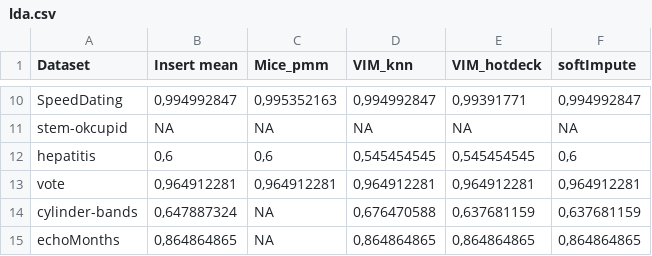
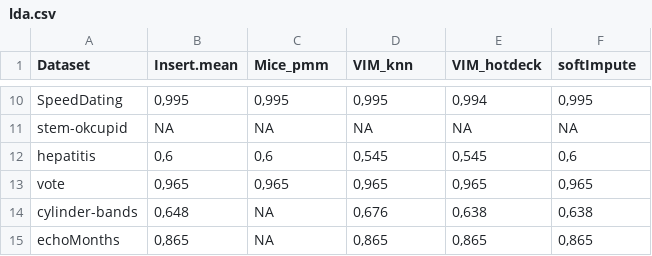
Before and after one commit to mini-pw/2020L-WB-Book, a CSV file: data/2-6-data/lda.csv, drawn as a sheet; only a part is shown, gaps mark what is left out; the diff covers the shown part only; the diff names each change by its address in the sheet, - before the commit and + after, or states it on an @@ line.

```diff
--- a/data/2-6-data/lda.csv
+++ b/data/2-6-data/lda.csv
-B1: Insert mean
+B1: Insert.mean
-B10 (Insert.mean): 0,994992847
+B10 (Insert.mean): 0,995
-C10 (Mice_pmm): 0,995352163
+C10 (Mice_pmm): 0,995
-D10 (VIM_knn): 0,994992847
+D10 (VIM_knn): 0,995
-E10 (VIM_hotdeck): 0,99391771
+E10 (VIM_hotdeck): 0,994
-F10 (softImpute): 0,994992847
+F10 (softImpute): 0,995
-D12 (VIM_knn): 0,545454545
+D12 (VIM_knn): 0,545
-E12 (VIM_hotdeck): 0,545454545
+E12 (VIM_hotdeck): 0,545
-B13 (Insert.mean): 0,964912281
+B13 (Insert.mean): 0,965
-C13 (Mice_pmm): 0,964912281
+C13 (Mice_pmm): 0,965
-D13 (VIM_knn): 0,964912281
+D13 (VIM_knn): 0,965
-E13 (VIM_hotdeck): 0,964912281
+E13 (VIM_hotdeck): 0,965
-F13 (softImpute): 0,964912281
+F13 (softImpute): 0,965
-B14 (Insert.mean): 0,647887324
+B14 (Insert.mean): 0,648
-D14 (VIM_knn): 0,676470588
+D14 (VIM_knn): 0,676
-E14 (VIM_hotdeck): 0,637681159
+E14 (VIM_hotdeck): 0,638
-F14 (softImpute): 0,637681159
+F14 (softImpute): 0,638
-B15 (Insert.mean): 0,864864865
+B15 (Insert.mean): 0,865
-D15 (VIM_knn): 0,864864865
+D15 (VIM_knn): 0,865
-E15 (VIM_hotdeck): 0,864864865
+E15 (VIM_hotdeck): 0,865
-F15 (softImpute): 0,864864865
+F15 (softImpute): 0,865
```
Also changed, not shown: 28 edited cells elsewhere in this file, data/2-6-data/kknn.csv, data/2-6-data/nb.csv, 2 other files.
